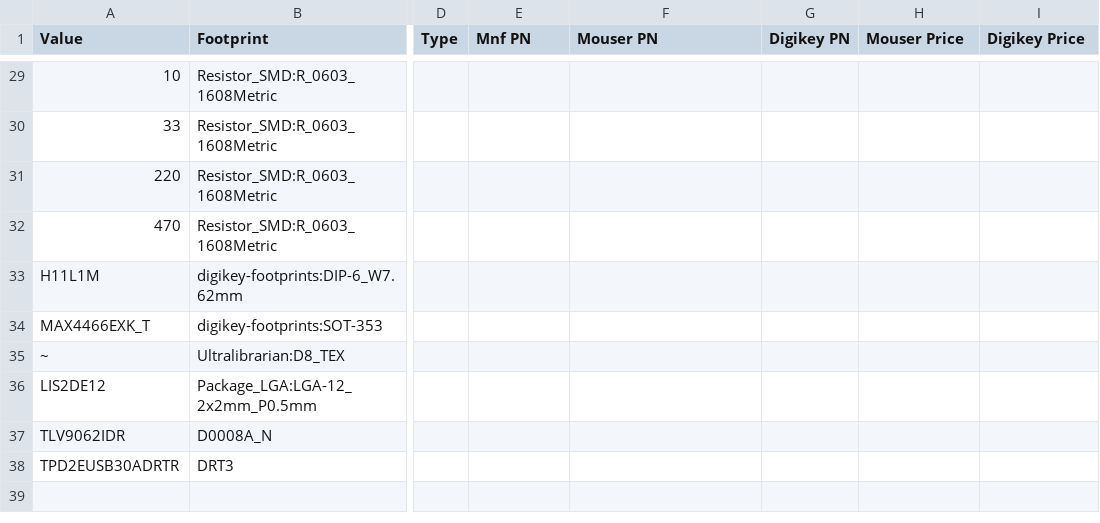
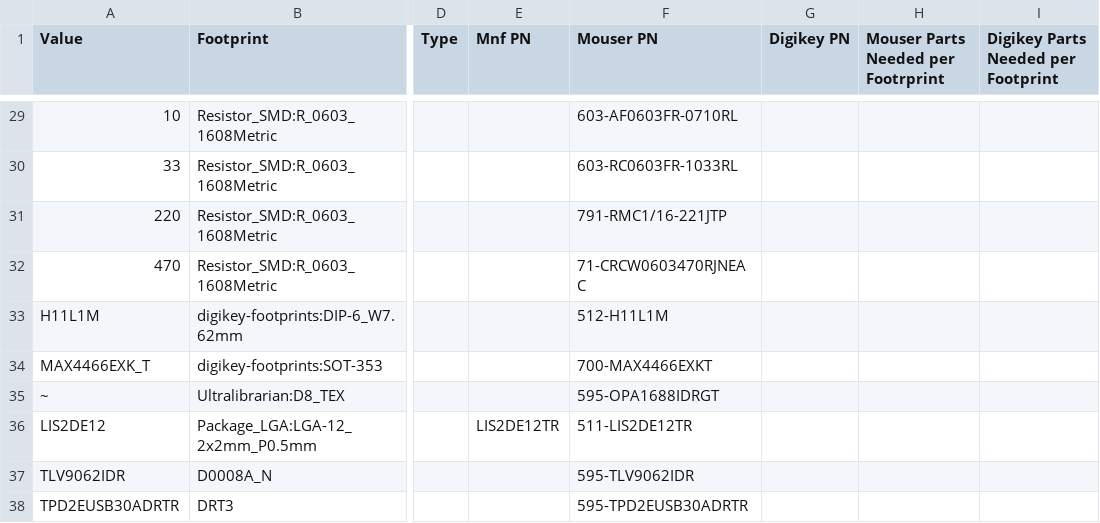
Before and after one commit to adliechty/DaisySeedBreakout, a CSV file: PartNumbers.csv, drawn as a sheet; only a part is shown, gaps mark what is left out; the diff covers the shown part only; the diff names each change by its address in the sheet, - before the commit and + after, or states it on an @@ line.

```diff
--- a/PartNumbers.csv
+++ b/PartNumbers.csv
-H1: Mouser Price
+H1: Mouser Parts Needed per Footrprint
-I1: Digikey Price
+I1: Digikey Parts Needed per Footprint
-F29 (Mouser PN): (empty)
+F29 (Mouser PN): 603-AF0603FR-0710RL
-F30 (Mouser PN): (empty)
+F30 (Mouser PN): 603-RC0603FR-1033RL
-F31 (Mouser PN): (empty)
+F31 (Mouser PN): 791-RMC1/16-221JTP
-F32 (Mouser PN): (empty)
+F32 (Mouser PN): 71-CRCW0603470RJNEAC
-F33 (Mouser PN): (empty)
+F33 (Mouser PN): 512-H11L1M
-F34 (Mouser PN): (empty)
+F34 (Mouser PN): 700-MAX4466EXKT
-F35 (Mouser PN): (empty)
+F35 (Mouser PN): 595-OPA1688IDRGT
-E36 (Mnf PN): (empty)
+E36 (Mnf PN): LIS2DE12TR
-F36 (Mouser PN): (empty)
+F36 (Mouser PN): 511-LIS2DE12TR
-F37 (Mouser PN): (empty)
+F37 (Mouser PN): 595-TLV9062IDR
-F38 (Mouser PN): (empty)
+F38 (Mouser PN): 595-TPD2EUSB30ADRTR
```
Also changed, not shown: 22 edited cells elsewhere in this file, DaisySeedBreakout.csv, 13 other files.
